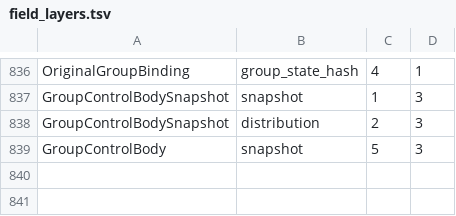
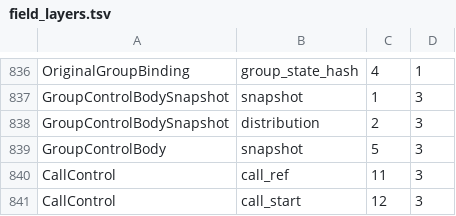
Before and after one commit to ramfluxhq/ramflux, a TSV file: crates/ramflux-protocol/src/message/schema/field_layers.tsv, drawn as a sheet; only a part is shown, gaps mark what is left out.

```diff
--- a/crates/ramflux-protocol/src/message/schema/field_layers.tsv
+++ b/crates/ramflux-protocol/src/message/schema/field_layers.tsv
@@ -839 +839,3 @@ GroupControlBodySnapshot	distribution	2	3
 GroupControlBody	snapshot	5	3
+CallControl	call_ref	11	3
+CallControl	call_start	12	3
```
Also changed, not shown: crates/ramflux-protocol/src/message/schema/field_mappings.tsv, 16 other files.
